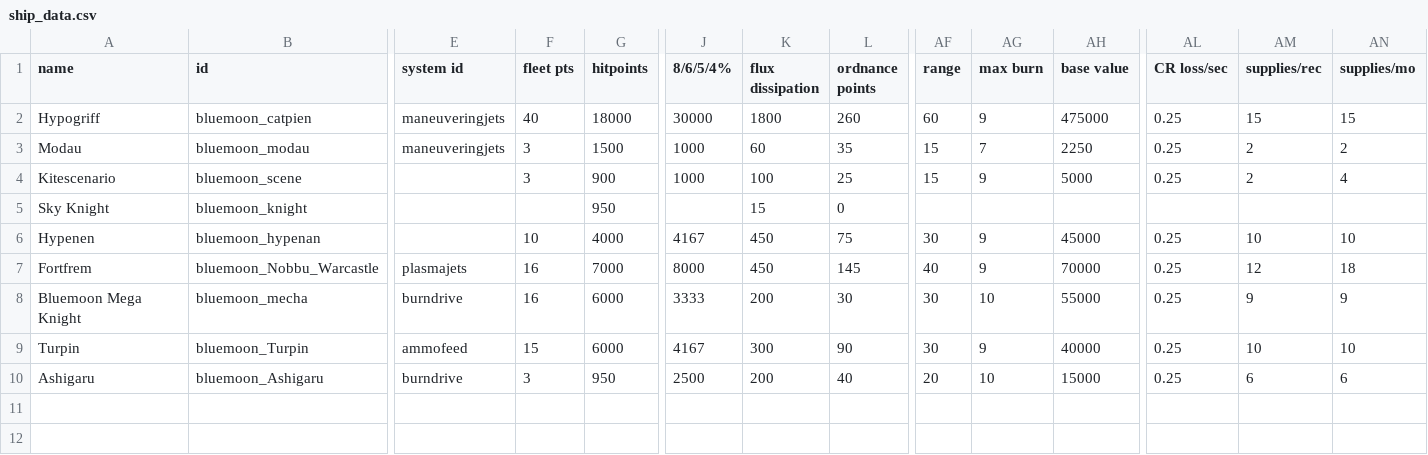
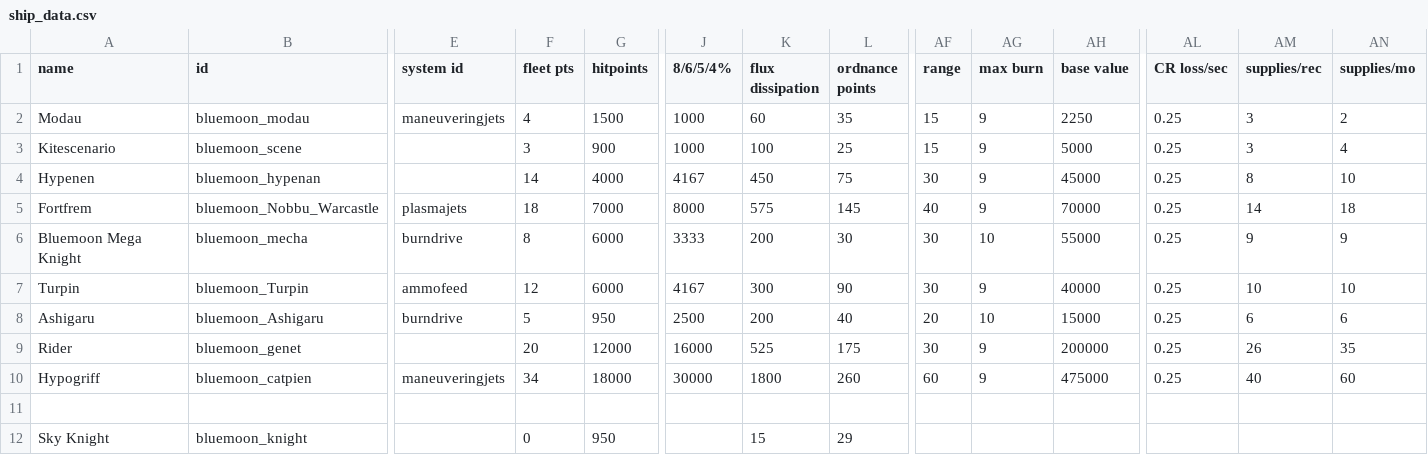
Before and after one commit to OcapNese/bluemoon-starsectormod, a CSV file: Blue Moon State/data/hulls/ship_data.csv, drawn as a sheet; only a part is shown, gaps mark what is left out; removed rows and columns are numbered as before the commit, all else as after; rows hold the shown columns only; the diff names each change by its address in the sheet, - before the commit and + after, or states it on an @@ line.

```diff
--- a/Blue Moon State/data/hulls/ship_data.csv
+++ b/Blue Moon State/data/hulls/ship_data.csv
-row 2: Hypogriff | bluemoon_catpien | maneuveringjets | 40 | 18000 | 30000 | 1800 | 260 | 60 | 9 | 475000 | 0.25 | 15 | 15
-F2 (fleet pts): 3
+F2 (fleet pts): 4
-AG2 (max burn): 7
+AG2 (max burn): 9
-AM2:AM3 (supplies/rec): 2
+AM2:AM3 (supplies/rec): 3
-row 5: Sky Knight | bluemoon_knight |  |  | 950 |  | 15 | 0
-F4 (fleet pts): 10
+F4 (fleet pts): 14
-AM4 (supplies/rec): 10
+AM4 (supplies/rec): 8
-F5 (fleet pts): 16
+F5 (fleet pts): 18
-K5 (flux dissipation): 450
+K5 (flux dissipation): 575
-AM5 (supplies/rec): 12
+AM5 (supplies/rec): 14
-F6 (fleet pts): 16
+F6 (fleet pts): 8
-F7 (fleet pts): 15
+F7 (fleet pts): 12
-F8 (fleet pts): 3
+F8 (fleet pts): 5
+row 9: Rider | bluemoon_genet |  | 20 | 12000 | 16000 | 525 | 175 | 30 | 9 | 200000 | 0.25 | 26 | 35
+row 10: Hypogriff | bluemoon_catpien | maneuveringjets | 34 | 18000 | 30000 | 1800 | 260 | 60 | 9 | 475000 | 0.25 | 40 | 60
+row 11: (empty)
+row 12: Sky Knight | bluemoon_knight |  | 0 | 950 |  | 15 | 29
```
Also changed, not shown: Blue Moon State/data/campaign/special_items.csv, Blue Moon State/data/hulls/wing_data.csv, 24 other files.
